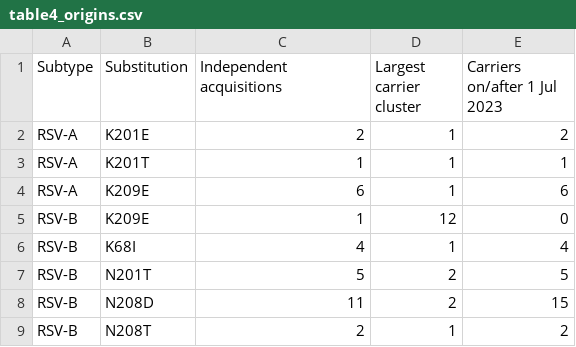
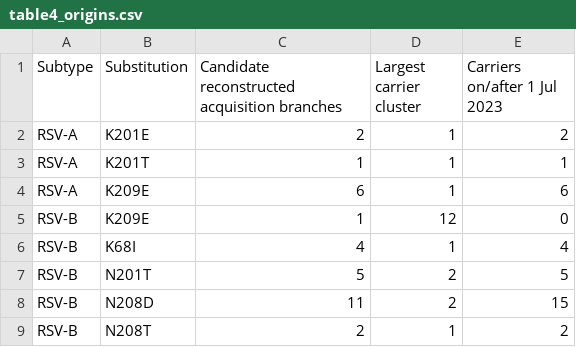
Before and after one commit to Siniyaa/Infectious_Disease, a CSV file: tables/table4_origins.csv, drawn as a sheet.

Commit message:
Fifth review: harmonise acquisition-branch column label

```diff
--- a/tables/table4_origins.csv
+++ b/tables/table4_origins.csv
@@ -1,2 +1,2 @@
-Subtype,Substitution,Independent acquisitions,Largest carrier cluster,Carriers on/after 1 Jul 2023
+Subtype,Substitution,Candidate reconstructed acquisition branches,Largest carrier cluster,Carriers on/after 1 Jul 2023
 RSV-A,K201E,2,1,2
```
